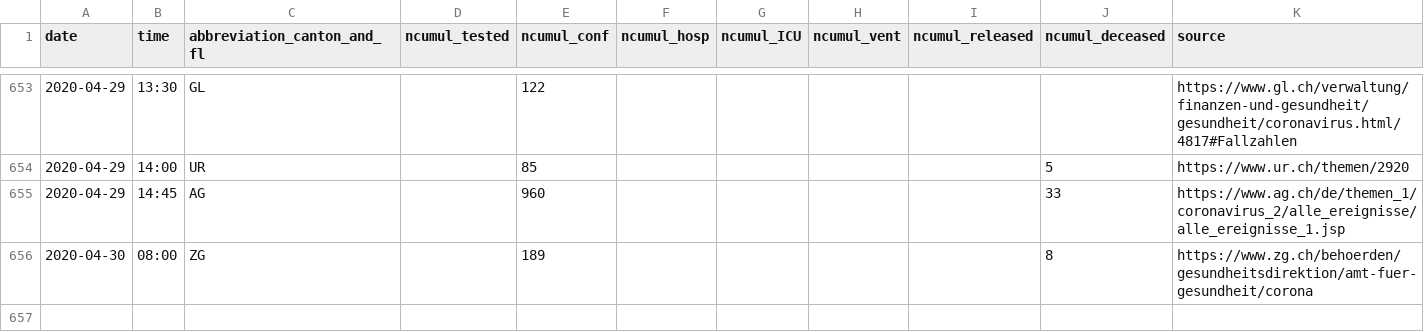
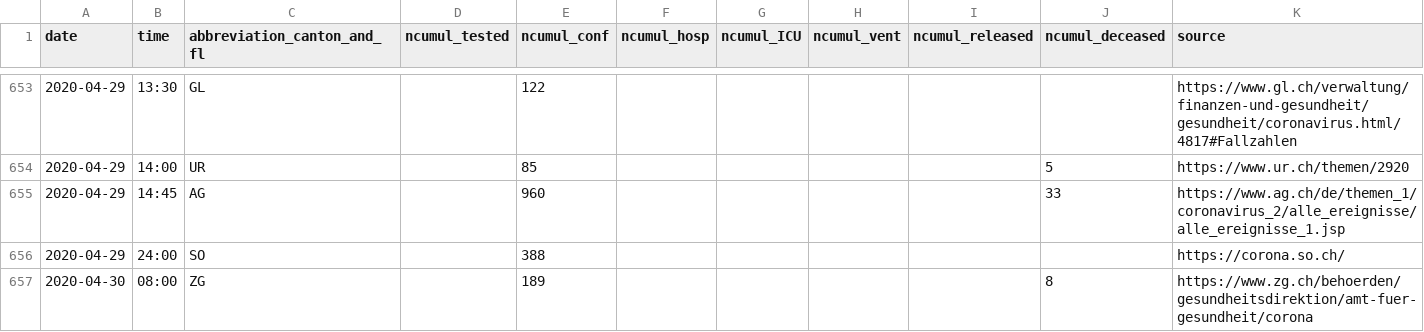
Before and after one commit to ivanek/covid_19, a CSV file: COVID19_Fallzahlen_CH_total.csv, drawn as a sheet; only a part is shown, gaps mark what is left out; the diff names each change by its address in the sheet, - before the commit and + after, or states it on an @@ line.

```diff
--- a/COVID19_Fallzahlen_CH_total.csv
+++ b/COVID19_Fallzahlen_CH_total.csv
+row 656: 2020-04-29 | 24:00 | SO |  | 388 |  |  |  |  |  | https://corona.so.ch/
```
